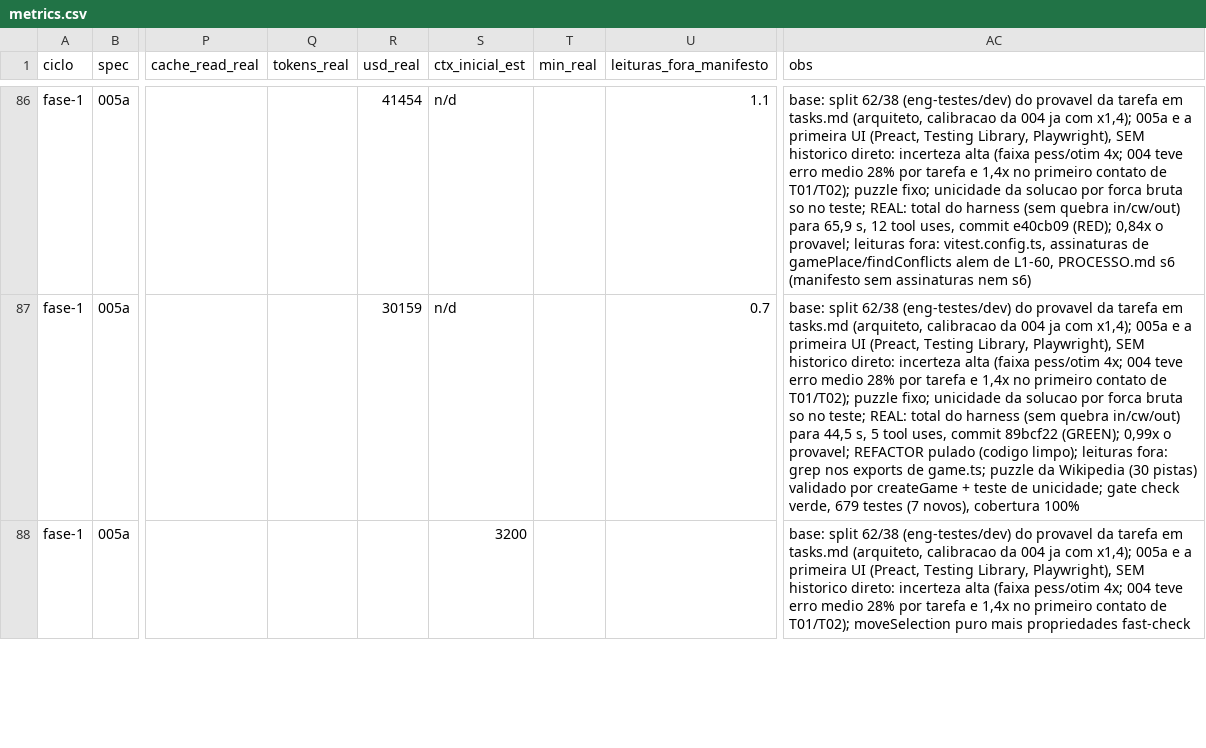
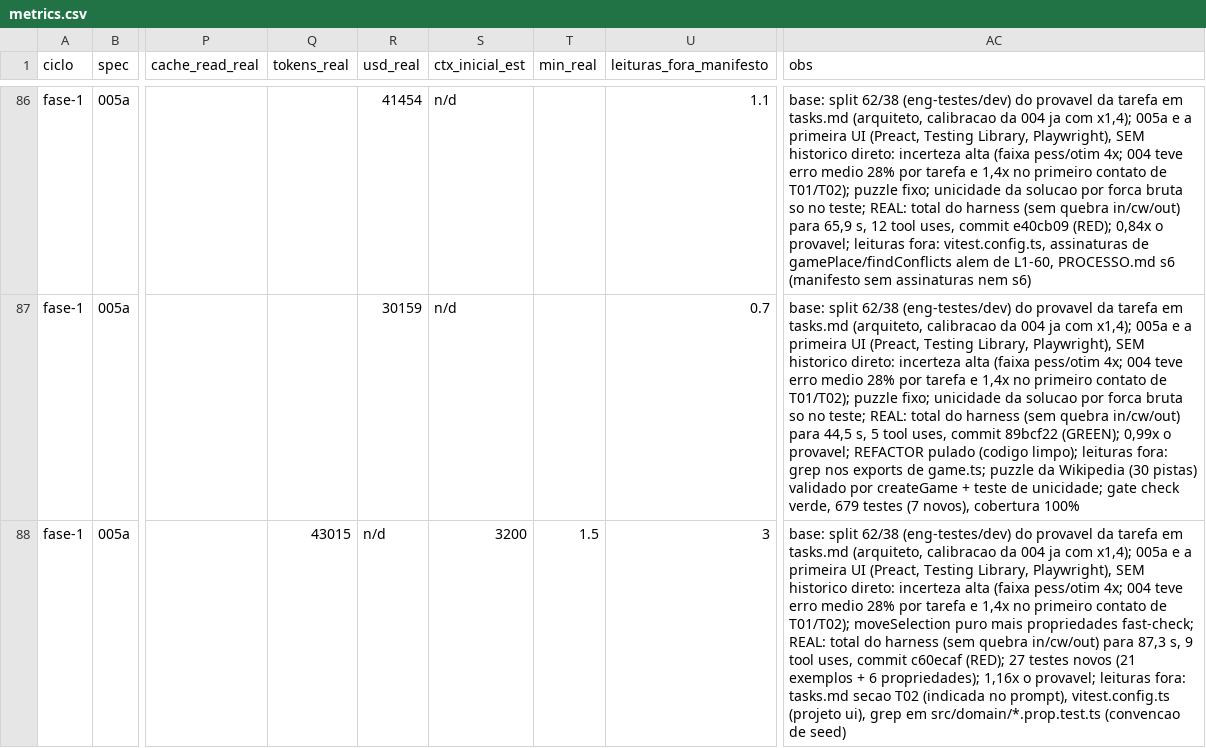
Before and after one commit to axmbo/sudoku-pwa, a CSV file: docs/process/metrics.csv, drawn as a sheet; only a part is shown, gaps mark what is left out; the diff covers the shown part only; the diff names each change by its address in the sheet, - before the commit and + after, or states it on an @@ line.

```diff
--- a/docs/process/metrics.csv
+++ b/docs/process/metrics.csv
-Q88 (tokens_real): (empty)
+Q88 (tokens_real): 43015
-R88 (usd_real): (empty)
+R88 (usd_real): n/d
-T88 (min_real): (empty)
+T88 (min_real): 1.5
-U88 (leituras_fora_manifesto): (empty)
+U88 (leituras_fora_manifesto): 3
-AC88 (obs): …mais propriedades fast-check
+AC88 (obs): …mais propriedades fast-check; REAL: total do harness (sem quebra in/cw/out) para 87,3 s, 9 tool uses, commit c60ecaf (RED); 27 testes novos (21 exemplos + 6 propriedades); 1,16x o provavel; leituras fora: tasks.md secao T02 (indicada no prompt), vitest.config.ts (projeto ui), grep em src/domain/*.prop.test.ts (convencao de seed)
```
Also changed, not shown: 1 added row and 5 edited cells elsewhere in this file, 3 other files.
